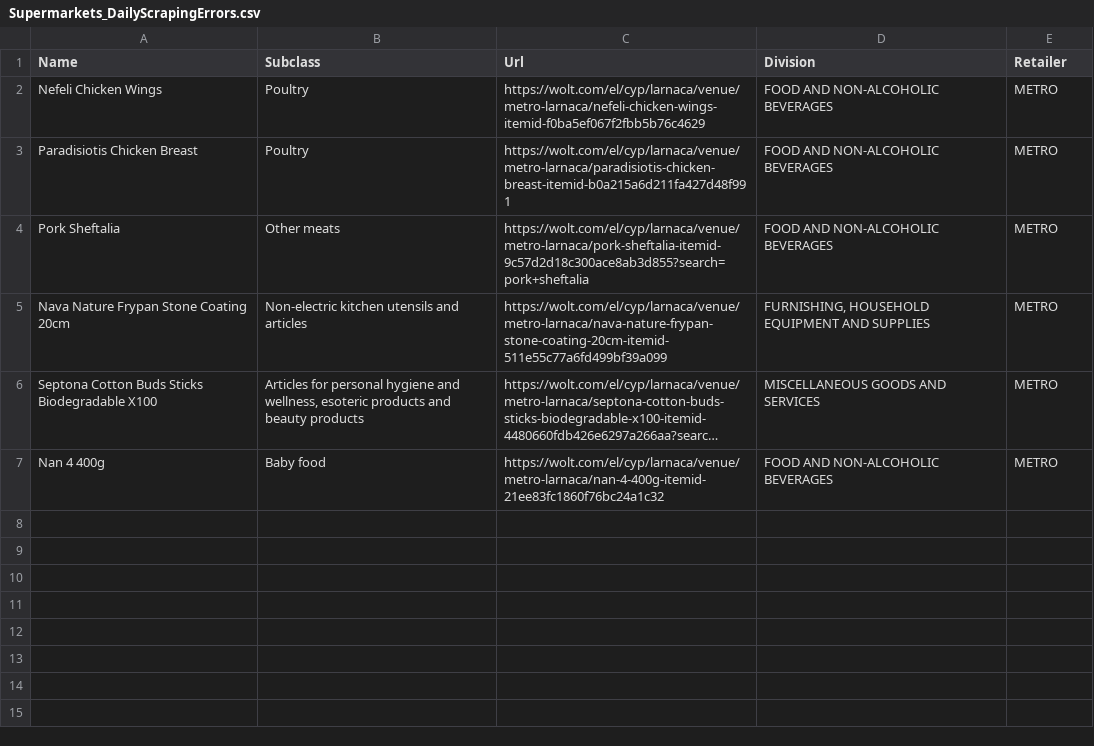
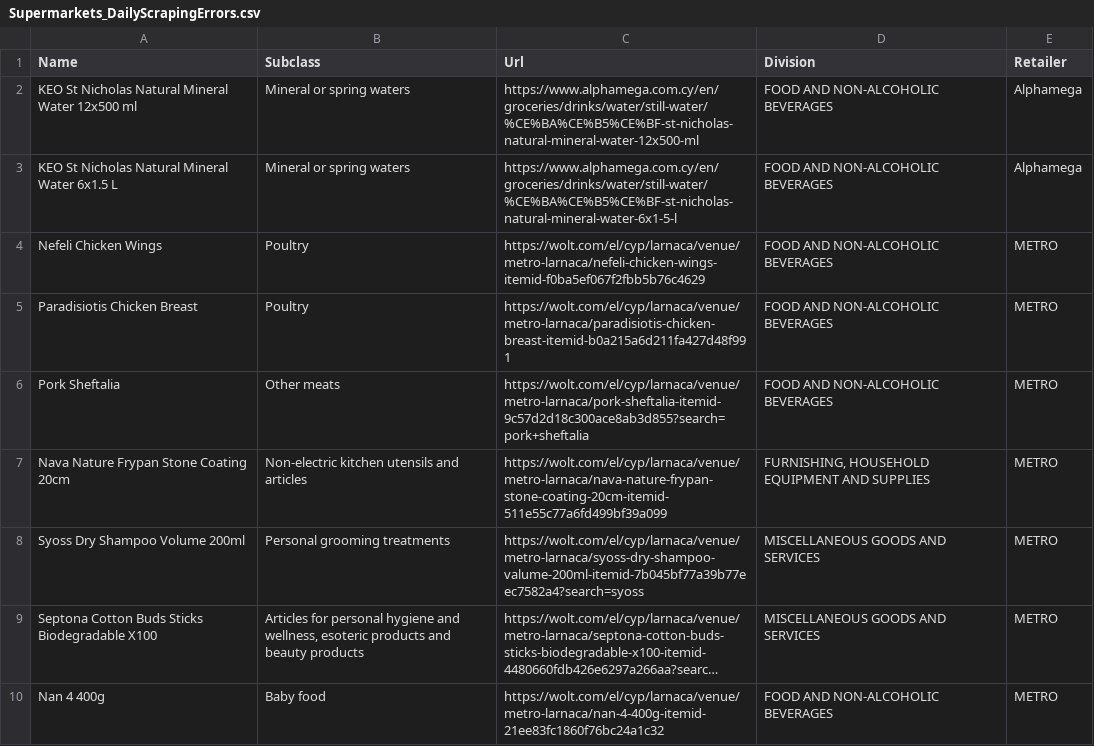
Before and after one commit to maria-papz/BillionPricesCyprusScrape, a CSV file: e-kalathi-cy/Supermarkets_DailyScrapingErrors.csv, drawn as a sheet; long unchanged cells end in …; the diff names each change by its address in the sheet, - before the commit and + after, or states it on an @@ line.

```diff
--- a/e-kalathi-cy/Supermarkets_DailyScrapingErrors.csv
+++ b/e-kalathi-cy/Supermarkets_DailyScrapingErrors.csv
+row 2: ΚΕΟ St Nicholas Natural Mineral Water 12x500 ml | Mineral or spring waters | https://www.alphamega.com.cy/en/groceries/drinks/water/still-water/%CE%BA%CE%B5%CE%BF-st-nicholas-natural-mineral-water-12x500-ml | FOOD AND NON-ALCOHOLIC BEVERAGES | Alphamega
+row 3: ΚΕΟ St Nicholas Natural Mineral Water 6x1.5 L | Mineral or spring waters | https://www.alphamega.com.cy/en/groceries/drinks/water/still-water/%CE%BA%CE%B5%CE%BF-st-nicholas-natural-mineral-water-6x1-5-l | FOOD AND NON-ALCOHOLIC BEVERAGES | Alphamega
+row 8: Syoss Dry Shampoo Volume 200ml | Personal grooming treatments | https://wolt.com/el/cyp/larnaca/venue/metro-larnaca/syoss-dry-shampoo-valume-200ml-itemid-7b045bf77a39b77eec7582a4?search=syoss | MISCELLANEOUS GOODS AND SERVICES | METRO
```
Also changed, not shown: 1 other file.
